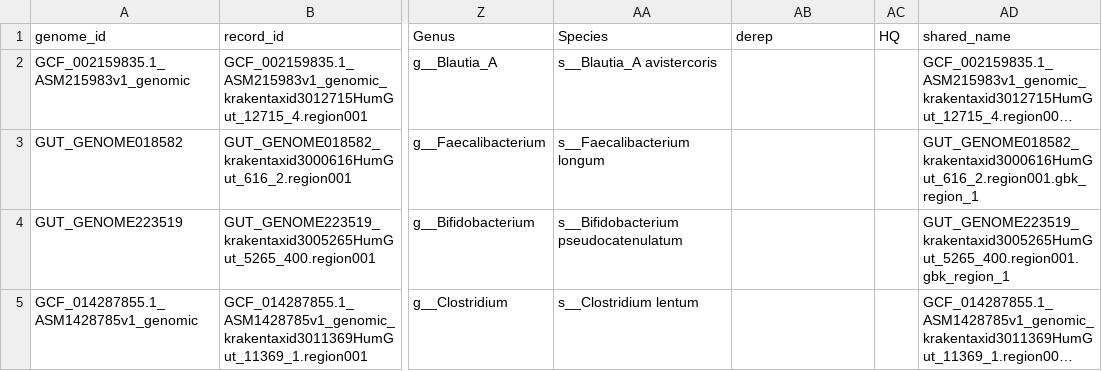
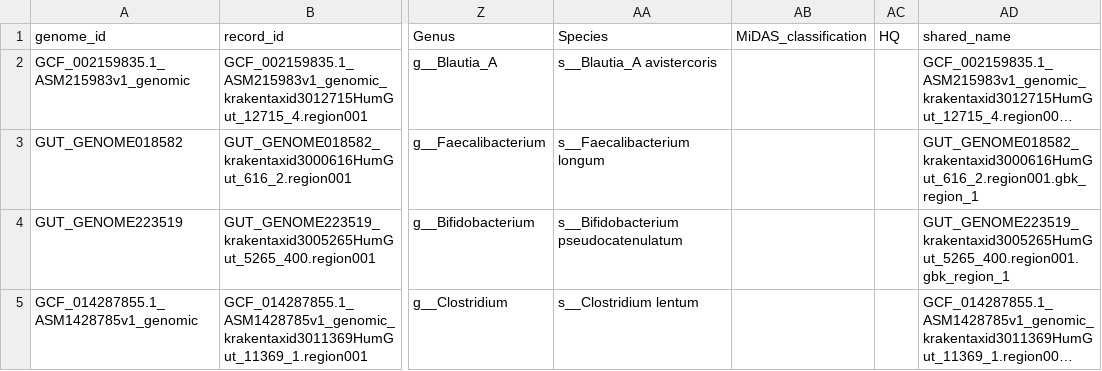
Before and after one commit to AOHD/epsSMASH_paper, a TSV file: data/HumGut/HumGut_prevalent_hits.tsv, drawn as a sheet; only a part is shown, gaps mark what is left out; long unchanged cells end in …; the diff names each change by its address in the sheet, - before the commit and + after, or states it on an @@ line.

```diff
--- a/data/HumGut/HumGut_prevalent_hits.tsv
+++ b/data/HumGut/HumGut_prevalent_hits.tsv
-AB1: derep
+AB1: MiDAS_classification
```
Also changed, not shown: 21 other files.
